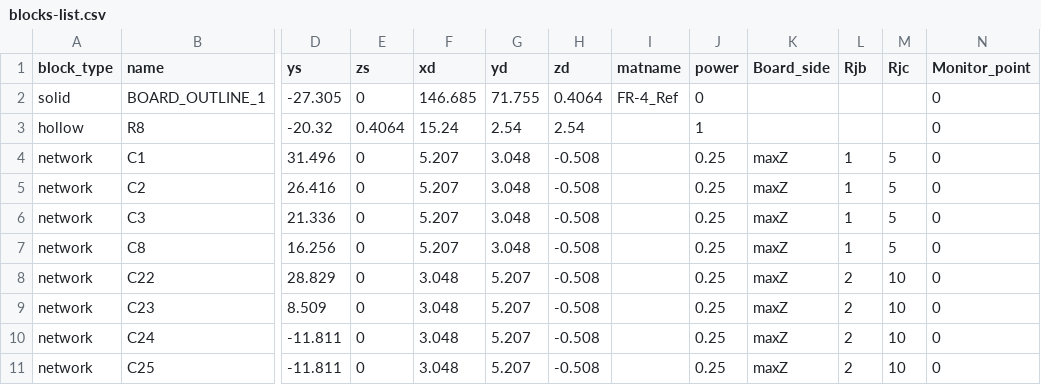
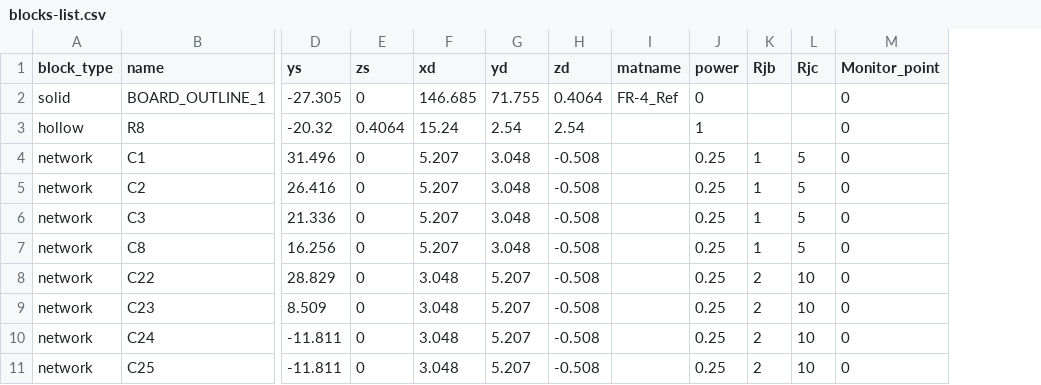
Before and after one commit to ansys/example-data, a CSV file: pyaedt/icepak/blocks-list.csv, drawn as a sheet; only a part is shown, gaps mark what is left out; the diff names each change by its address in the sheet, - before the commit and + after, or states it on an @@ line.

Commit message:
Add files via upload

```diff
--- a/pyaedt/icepak/blocks-list.csv
+++ b/pyaedt/icepak/blocks-list.csv
-column K (Board_side), rows 4-11: all maxZ
```
